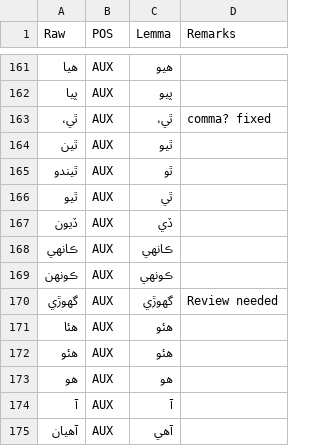
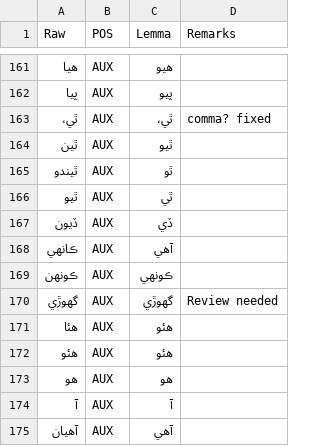
Before and after one commit to UniversalDependencies/UD_Sindhi-Isra, a TSV file: not-to-release/lemmas/predicted_lemmas_b2_corrected.tsv, drawn as a sheet; only a part is shown, gaps mark what is left out.

```diff
--- a/not-to-release/lemmas/predicted_lemmas_b2_corrected.tsv
+++ b/not-to-release/lemmas/predicted_lemmas_b2_corrected.tsv
@@ -167,3 +167,3 @@ Raw	POS	Lemma	Remarks
 ڏيون	AUX	ڏي	
-ڪانهي	AUX	ڪانهي	
+ڪانهي	AUX	آھي
 ڪونهن	AUX	ڪونهي	
```
Also changed, not shown: 1 other file.
